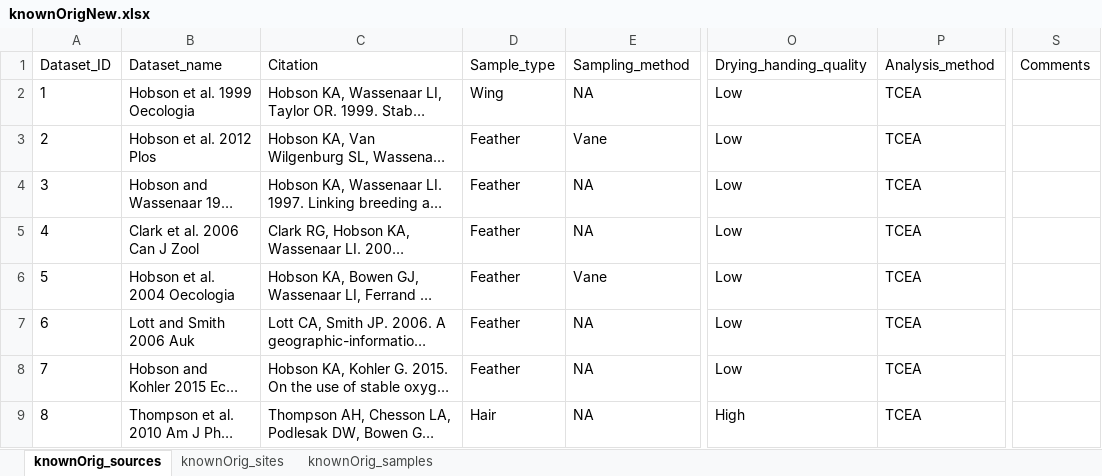
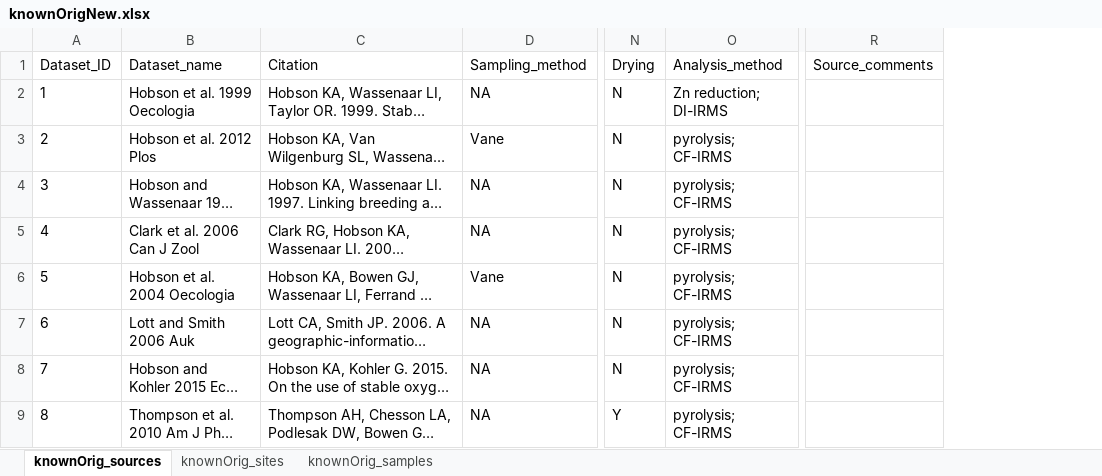
Before and after one commit to SPATIAL-Lab/assignR, an Excel workbook: data-raw/knownOrigNew.xlsx, sheet knownOrig_sources, drawn as a sheet; only a part is shown, gaps mark what is left out; long unchanged cells end in …; values as stored, in another font and other column widths than the file's, no borders; removed rows and columns are numbered as before the commit, all else as after; the diff names each change by its address in the sheet, - before the commit and + after, or states it on an @@ line.

```diff
--- a/data-raw/knownOrigNew.xlsx (sheet knownOrig_sources)
+++ b/data-raw/knownOrigNew.xlsx (sheet knownOrig_sources)
-column D, rows 1-9: Sample_type | Wing | Feather | Feather | Feather | Feather | Feather | Feather | Hair
-column O, rows 1-9: Drying_handing_quality | Low | Low | Low | Low | Low | Low | Low | High
-column P, rows 1-9: Analysis_method | TCEA | TCEA | TCEA | TCEA | TCEA | TCEA | TCEA | TCEA
+column N, rows 1-9: Drying | N | N | N | N | N | N | N | Y
+column O, rows 1-9: Analysis_method | Zn reduction; DI-IRMS | pyrolysis; CF-IRMS | pyrolysis; CF-IRMS | pyrolysis; CF-IRMS | pyrolysis; CF-IRMS | pyrolysis; CF-IRMS | pyrolysis; CF-IRMS | pyrolysis; CF-IRMS
-column S, row 1: Comments
+column R, row 1: Source_comments
```
Also changed, not shown: sheet knownOrig_sites, sheet knownOrig_samples, data-raw/hsds.xlsx, data-raw/osds.xlsx, 7 other files.
